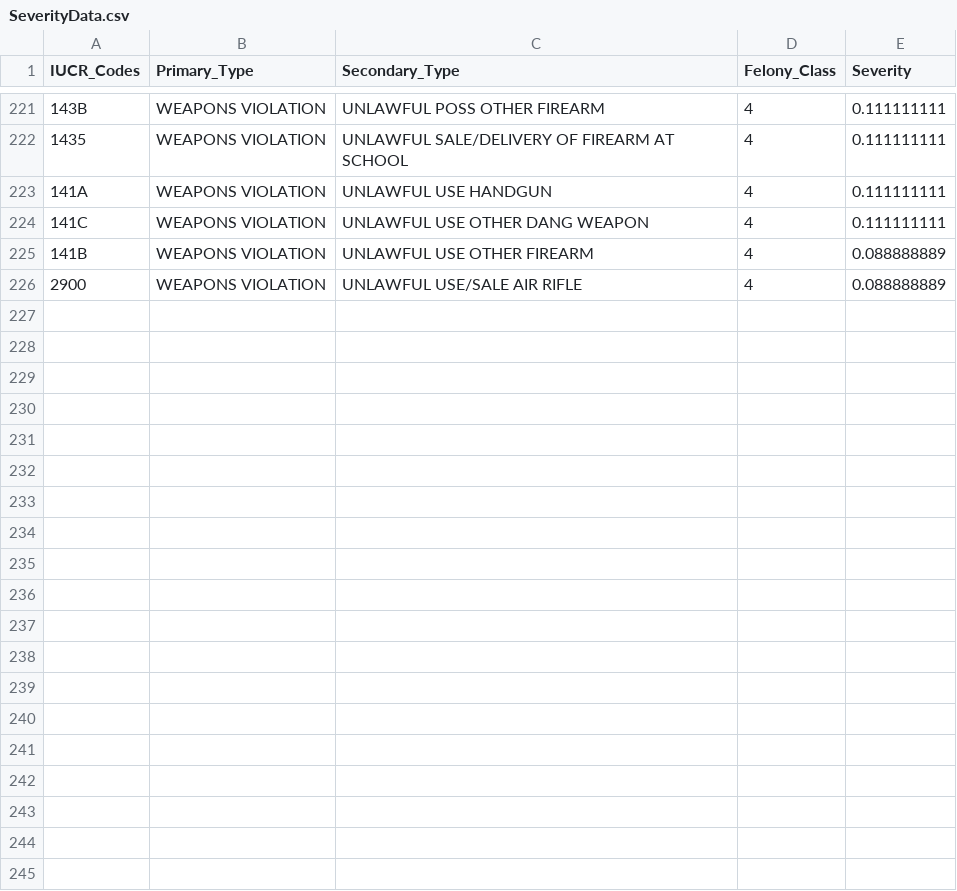
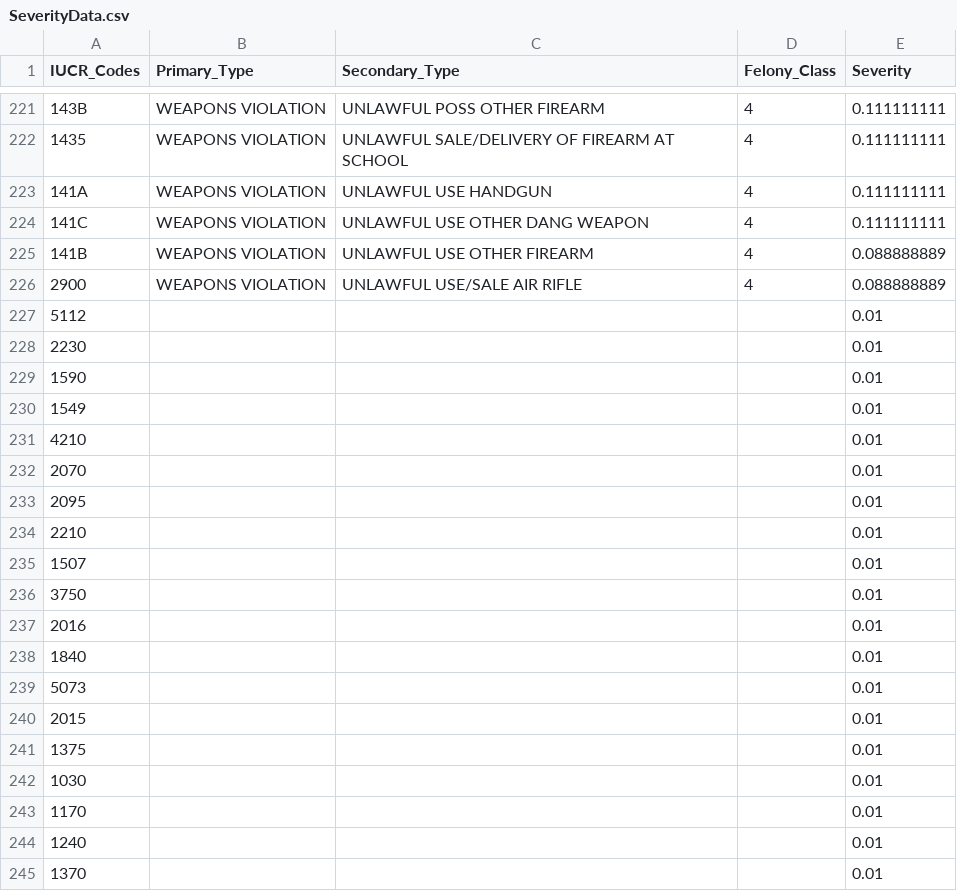
Before and after one commit to mattclifford1/chicago, a CSV file: SeverityData.csv, drawn as a sheet; only a part is shown, gaps mark what is left out; the diff covers the shown part only.

```diff
--- a/SeverityData.csv
+++ b/SeverityData.csv
@@ -226 +226,20 @@ IUCR_Codes,Primary_Type,Secondary_Type,Felony_Class,Severity
 2900,WEAPONS VIOLATION,UNLAWFUL USE/SALE AIR RIFLE,4,0.088888889
+5112,,,,0.01
+2230,,,,0.01
+1590,,,,0.01
+1549,,,,0.01
+4210,,,,0.01
+2070,,,,0.01
+2095,,,,0.01
+2210,,,,0.01
+1507,,,,0.01
+3750,,,,0.01
+2016,,,,0.01
+1840,,,,0.01
+5073,,,,0.01
+2015,,,,0.01
+1375,,,,0.01
+1030,,,,0.01
+1170,,,,0.01
+1240,,,,0.01
+1370,,,,0.01
```
Also changed, not shown: 81 added rows elsewhere in this file, 2 other files.
